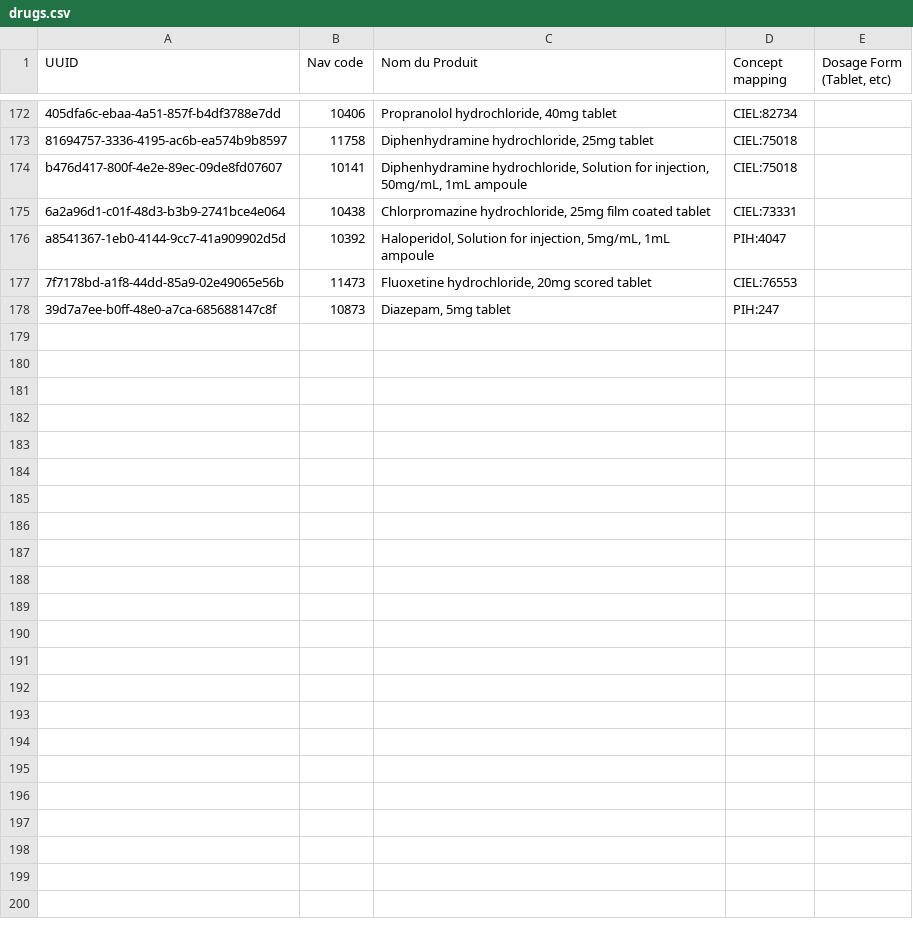
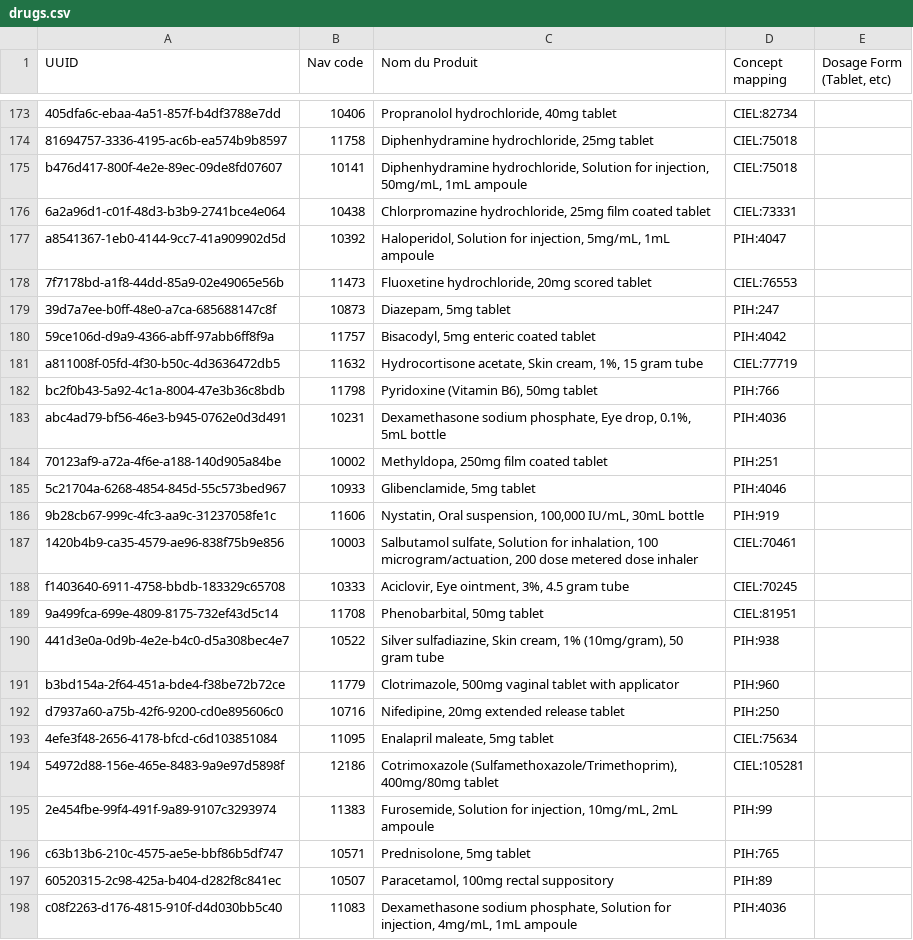
Before and after one commit to chocopiosl/openmrs-configsl, a CSV file: configuration/pih/drugs/drugs.csv, drawn as a sheet; only a part is shown, gaps mark what is left out; the diff covers the shown part only; the diff names each change by its address in the sheet, - before the commit and + after, or states it on an @@ line.

```diff
--- a/configuration/pih/drugs/drugs.csv
+++ b/configuration/pih/drugs/drugs.csv
+row 180: 59ce106d-d9a9-4366-abff-97abb6ff8f9a | 11757 | Bisacodyl, 5mg enteric coated tablet | PIH:4042
+row 181: a811008f-05fd-4f30-b50c-4d3636472db5 | 11632 | Hydrocortisone acetate, Skin cream, 1%, 15 gram tube | CIEL:77719
+row 182: bc2f0b43-5a92-4c1a-8004-47e3b36c8bdb | 11798 | Pyridoxine (Vitamin B6), 50mg tablet | PIH:766
+row 183: abc4ad79-bf56-46e3-b945-0762e0d3d491 | 10231 | Dexamethasone sodium phosphate, Eye drop, 0.1%, 5mL bottle | PIH:4036
+row 184: 70123af9-a72a-4f6e-a188-140d905a84be | 10002 | Methyldopa, 250mg film coated tablet | PIH:251
+row 185: 5c21704a-6268-4854-845d-55c573bed967 | 10933 | Glibenclamide, 5mg tablet | PIH:4046
+row 186: 9b28cb67-999c-4fc3-aa9c-31237058fe1c | 11606 | Nystatin, Oral suspension, 100,000 IU/mL, 30mL bottle | PIH:919
+row 187: 1420b4b9-ca35-4579-ae96-838f75b9e856 | 10003 | Salbutamol sulfate, Solution for inhalation, 100 microgram/actuation, 200 dose metered dose inhaler | CIEL:70461
+row 188: f1403640-6911-4758-bbdb-183329c65708 | 10333 | Aciclovir, Eye ointment, 3%, 4.5 gram tube | CIEL:70245
+row 189: 9a499fca-699e-4809-8175-732ef43d5c14 | 11708 | Phenobarbital, 50mg tablet | CIEL:81951
+row 190: 441d3e0a-0d9b-4e2e-b4c0-d5a308bec4e7 | 10522 | Silver sulfadiazine, Skin cream, 1% (10mg/gram), 50 gram tube | PIH:938
+row 191: b3bd154a-2f64-451a-bde4-f38be72b72ce | 11779 | Clotrimazole, 500mg vaginal tablet with applicator | PIH:960
+row 192: d7937a60-a75b-42f6-9200-cd0e895606c0 | 10716 | Nifedipine, 20mg extended release tablet | PIH:250
+row 193: 4efe3f48-2656-4178-bfcd-c6d103851084 | 11095 | Enalapril maleate, 5mg tablet | CIEL:75634
+row 194: 54972d88-156e-465e-8483-9a9e97d5898f | 12186 | Cotrimoxazole (Sulfamethoxazole/Trimethoprim), 400mg/80mg tablet | CIEL:105281
+row 195: 2e454fbe-99f4-491f-9a89-9107c3293974 | 11383 | Furosemide, Solution for injection, 10mg/mL, 2mL ampoule | PIH:99
+row 196: c63b13b6-210c-4575-ae5e-bbf86b5df747 | 10571 | Prednisolone, 5mg tablet | PIH:765
+row 197: 60520315-2c98-425a-b404-d282f8c841ec | 10507 | Paracetamol, 100mg rectal suppository | PIH:89
+row 198: c08f2263-d176-4815-910f-d4d030bb5c40 | 11083 | Dexamethasone sodium phosphate, Solution for injection, 4mg/mL, 1mL ampoule | PIH:4036
```
Also changed, not shown: 10 added rows elsewhere in this file, 1 other file.
